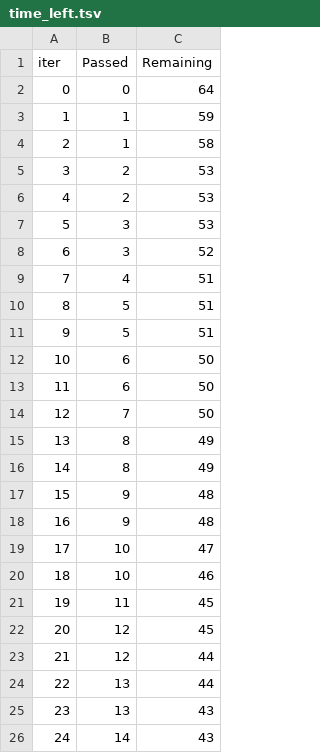
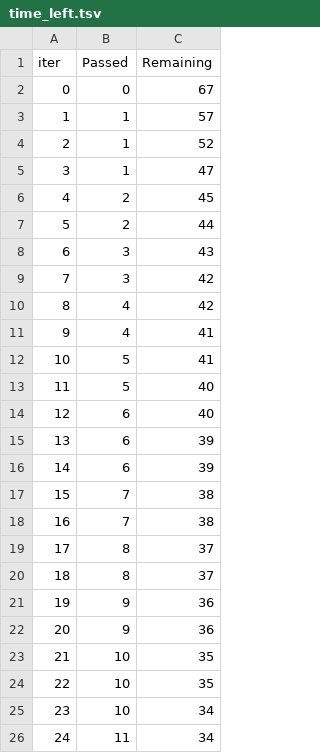
Before and after one commit to GTsingh600/ML-project, a TSV file: catboost_info/time_left.tsv, drawn as a sheet; only a part is shown; the diff covers the shown part only.

```diff
--- a/catboost_info/time_left.tsv
+++ b/catboost_info/time_left.tsv
@@ -1,26 +1,26 @@
 iter	Passed	Remaining
-0	0	64
-1	1	59
-2	1	58
-3	2	53
-4	2	53
-5	3	53
-6	3	52
-7	4	51
-8	5	51
-9	5	51
-10	6	50
-11	6	50
-12	7	50
-13	8	49
-14	8	49
-15	9	48
-16	9	48
-17	10	47
-18	10	46
-19	11	45
-20	12	45
-21	12	44
-22	13	44
-23	13	43
-24	14	43
+0	0	67
+1	1	57
+2	1	52
+3	1	47
+4	2	45
+5	2	44
+6	3	43
+7	3	42
+8	4	42
+9	4	41
+10	5	41
+11	5	40
+12	6	40
+13	6	39
+14	6	39
+15	7	38
+16	7	38
+17	8	37
+18	8	37
+19	9	36
+20	9	36
+21	10	35
+22	10	35
+23	10	34
+24	11	34
```
Also changed, not shown: 144 edited cells elsewhere in this file, 8 other files.
